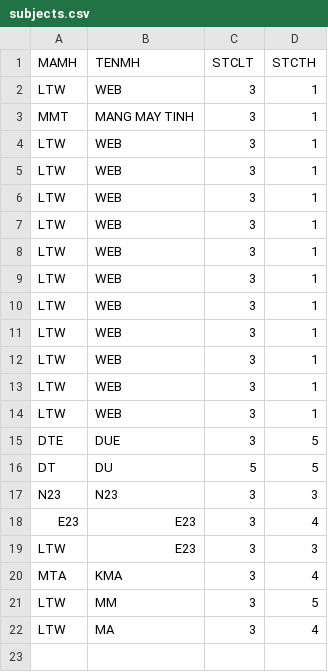
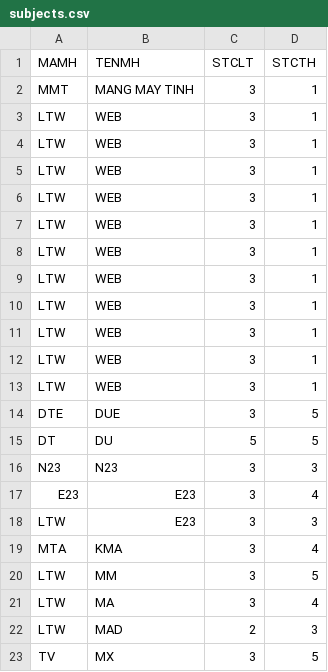
Before and after one commit to nghiemmmm/PROJECT, a CSV file: SFML/subjects.csv, drawn as a sheet; removed rows and columns are numbered as before the commit, all else as after; the diff names each change by its address in the sheet, - before the commit and + after, or states it on an @@ line.

```diff
--- a/SFML/subjects.csv
+++ b/SFML/subjects.csv
-row 2: LTW | WEB | 3 | 1
+row 22: LTW | MAD | 2 | 3
+row 23: TV | MX | 3 | 5
```
Also changed, not shown: SFML/data/Courses/course.csv, 45 other files.
